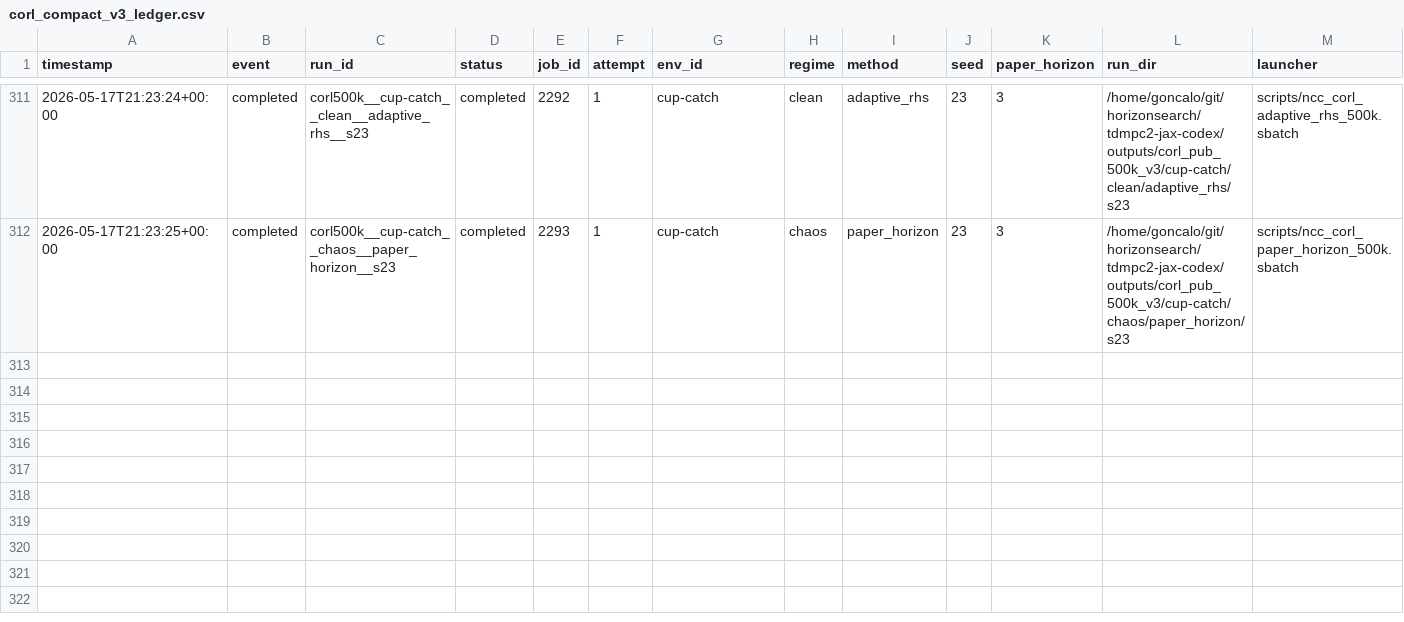
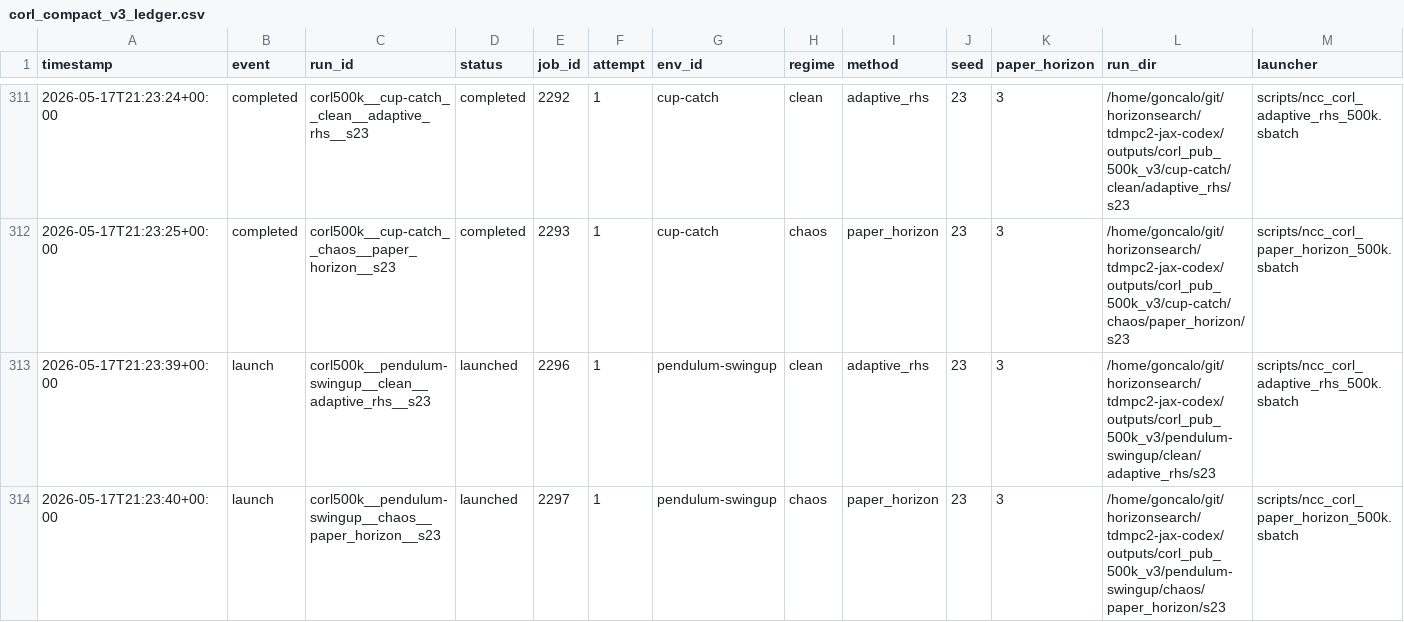
Before and after one commit to gguiomar/tdmpc2-jax, a CSV file: experiments/corl_compact_v3_ledger.csv, drawn as a sheet; only a part is shown, gaps mark what is left out; rows hold the shown columns only; the diff names each change by its address in the sheet, - before the commit and + after, or states it on an @@ line.

Commit message:
Steward update: record 2 launch(es)

```diff
--- a/experiments/corl_compact_v3_ledger.csv
+++ b/experiments/corl_compact_v3_ledger.csv
+row 313: 2026-05-17T21:23:39+00:00 | launch | corl500k__pendulum-swingup__clean__adaptive_rhs__s23 | launched | 2296 | 1 | pendulum-swingup | clean | adaptive_rhs | 23 | 3 | /home/goncalo/git/horizonsearch/tdmpc2-jax-codex/outputs/corl_pub_500k_v3/pendulum-swingup/clean/adaptive_rhs/s23 | scripts/ncc_corl_adaptive_rhs_500k.sbatch
+row 314: 2026-05-17T21:23:40+00:00 | launch | corl500k__pendulum-swingup__chaos__paper_horizon__s23 | launched | 2297 | 1 | pendulum-swingup | chaos | paper_horizon | 23 | 3 | /home/goncalo/git/horizonsearch/tdmpc2-jax-codex/outputs/corl_pub_500k_v3/pendulum-swingup/chaos/paper_horizon/s23 | scripts/ncc_corl_paper_horizon_500k.sbatch
```
